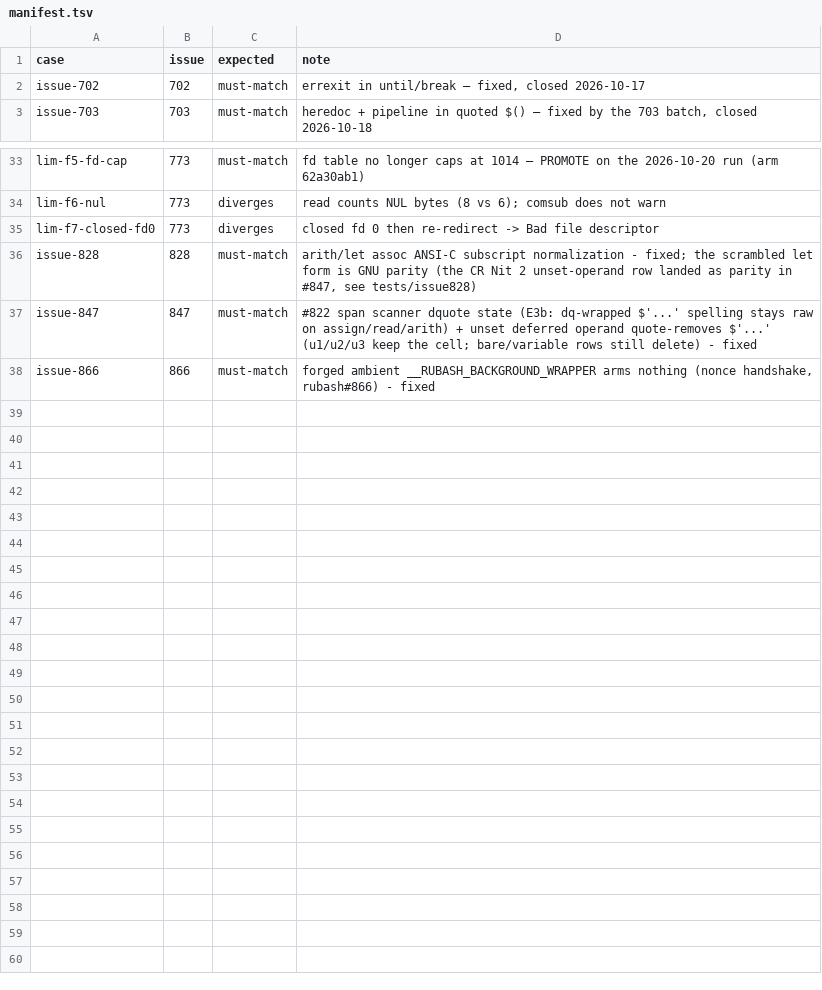
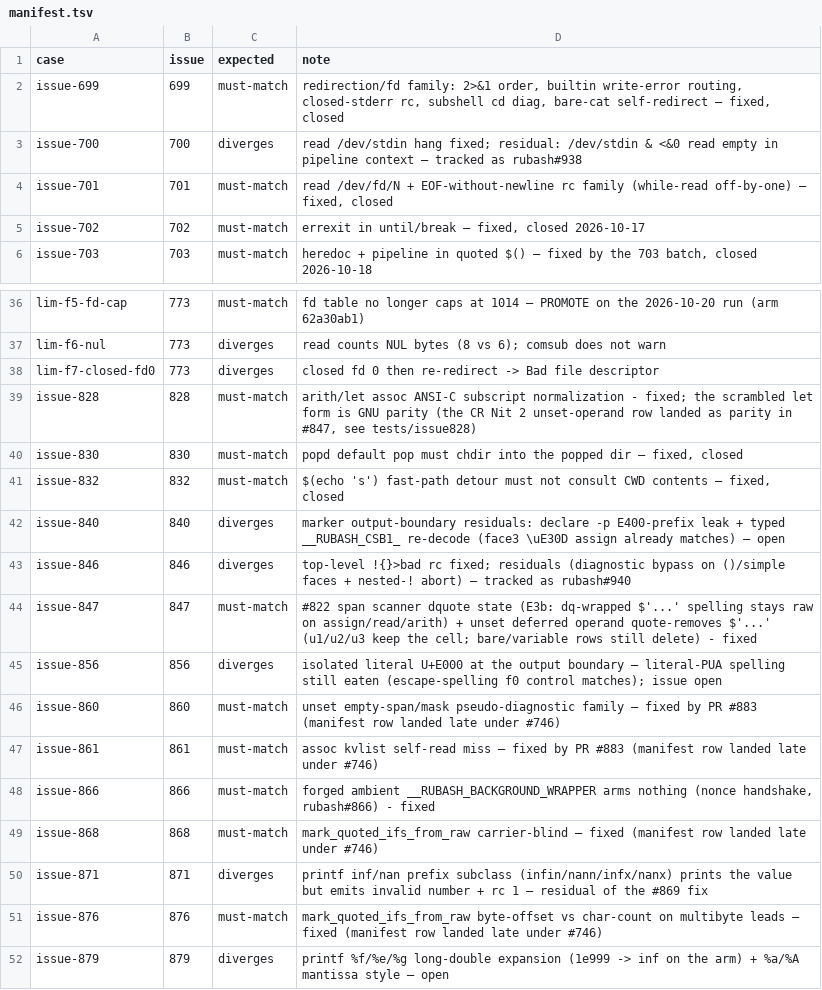
Before and after one commit to Catapult291/rubash, a TSV file: scripts/regression-catalog/manifest.tsv, drawn as a sheet; only a part is shown, gaps mark what is left out; the diff names each change by its address in the sheet, - before the commit and + after, or states it on an @@ line.

```diff
--- a/scripts/regression-catalog/manifest.tsv
+++ b/scripts/regression-catalog/manifest.tsv
+row 2: issue-699 | 699 | must-match | redirection/fd family: 2>&1 order, builtin write-error routing, closed-stderr rc, subshell cd diag, bare-cat self-redirect — fixed, closed
+row 3: issue-700 | 700 | diverges | read /dev/stdin hang fixed; residual: /dev/stdin & <&0 read empty in pipeline context — tracked as rubash#938
+row 4: issue-701 | 701 | must-match | read /dev/fd/N + EOF-without-newline rc family (while-read off-by-one) — fixed, closed
+row 40: issue-830 | 830 | must-match | popd default pop must chdir into the popped dir — fixed, closed
+row 41: issue-832 | 832 | must-match | $(echo 's') fast-path detour must not consult CWD contents — fixed, closed
+row 42: issue-840 | 840 | diverges | marker output-boundary residuals: declare -p E400-prefix leak + typed __RUBASH_CSB1_ re-decode (face3 \uE30D assign already matches) — open
+row 43: issue-846 | 846 | diverges | top-level !{}>bad rc fixed; residuals (diagnostic bypass on ()/simple faces + nested-! abort) — tracked as rubash#940
+row 45: issue-856 | 856 | diverges | isolated literal U+E000 at the output boundary — literal-PUA spelling still eaten (escape-spelling f0 control matches); issue open
+row 46: issue-860 | 860 | must-match | unset empty-span/mask pseudo-diagnostic family — fixed by PR #883 (manifest row landed late under #746)
+row 47: issue-861 | 861 | must-match | assoc kvlist self-read miss — fixed by PR #883 (manifest row landed late under #746)
+row 49: issue-868 | 868 | must-match | mark_quoted_ifs_from_raw carrier-blind — fixed (manifest row landed late under #746)
+row 50: issue-871 | 871 | diverges | printf inf/nan prefix subclass (infin/nann/infx/nanx) prints the value but emits invalid number + rc 1 — residual of the #869 fix
+row 51: issue-876 | 876 | must-match | mark_quoted_ifs_from_raw byte-offset vs char-count on multibyte leads — fixed (manifest row landed late under #746)
+row 52: issue-879 | 879 | diverges | printf %f/%e/%g long-double expansion (1e999 -> inf on the arm) + %a/%A mantissa style — open
```
Also changed, not shown: 12 other files.
